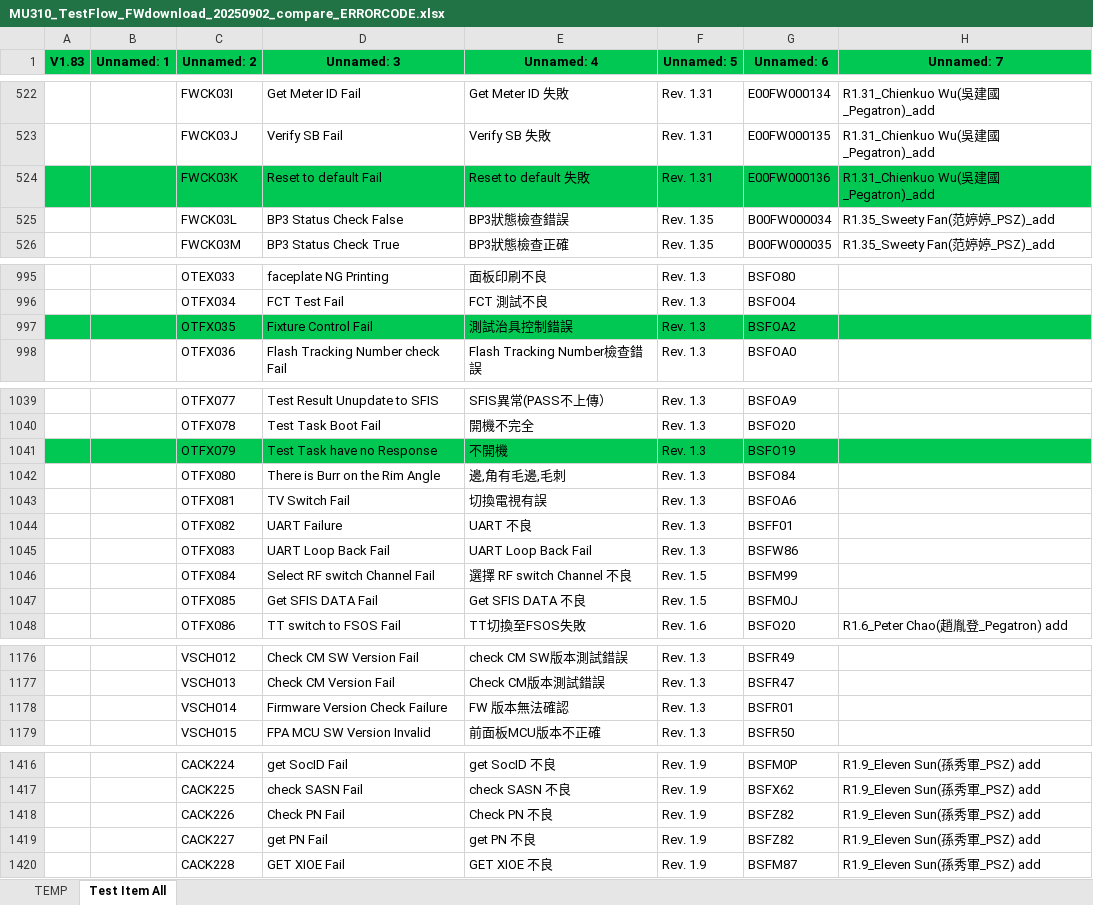
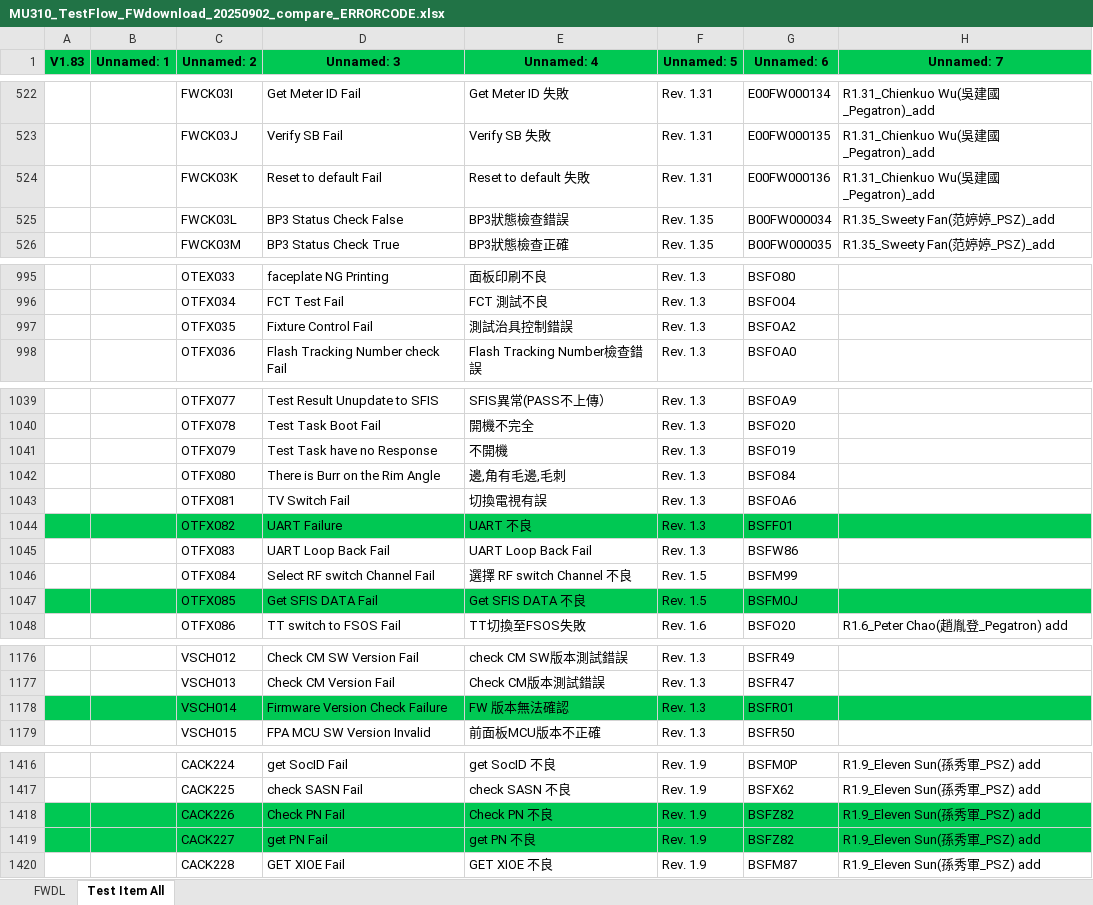
Before and after one commit to JOVIANpega/Compare_ERROR_CODE, an Excel workbook: EXCEL/MU310_TestFlow_FWdownload_20250902_compare_ERRORCODE.xlsx, sheet Test Item All, drawn as a sheet; only a part is shown, gaps mark what is left out; values as stored, in another font and other column widths than the file's, no borders; the diff covers the shown part only; the diff names each change by its address in the sheet, - before the commit and + after, or states it on an @@ line.

```diff
--- a/EXCEL/MU310_TestFlow_FWdownload_20250902_compare_ERRORCODE.xlsx (sheet Test Item All)
+++ b/EXCEL/MU310_TestFlow_FWdownload_20250902_compare_ERRORCODE.xlsx (sheet Test Item All)
-sheet tab: TEMP
+sheet tab: FWDL
-A524:H524 fill: #00C853
+A524:H524 fill: none
-A997:H997 fill: #00C853
+A997:H997 fill: none
-A1041:H1041 fill: #00C853
+A1041:H1041 fill: none
-A1044:H1044 fill: none
+A1044:H1044 fill: #00C853
-A1047:H1047 fill: none
+A1047:H1047 fill: #00C853
-A1178:H1178 fill: none
+A1178:H1178 fill: #00C853
-A1418:H1419 fill: none
+A1418:H1419 fill: #00C853
```
Also changed, not shown: cell formats elsewhere in this sheet, sheet FWDL, dist_exe/EXCEL/MU310_TestFlow_FWdownload_20250902_compare_ERRORCODE.xlsx, 10 other files.
